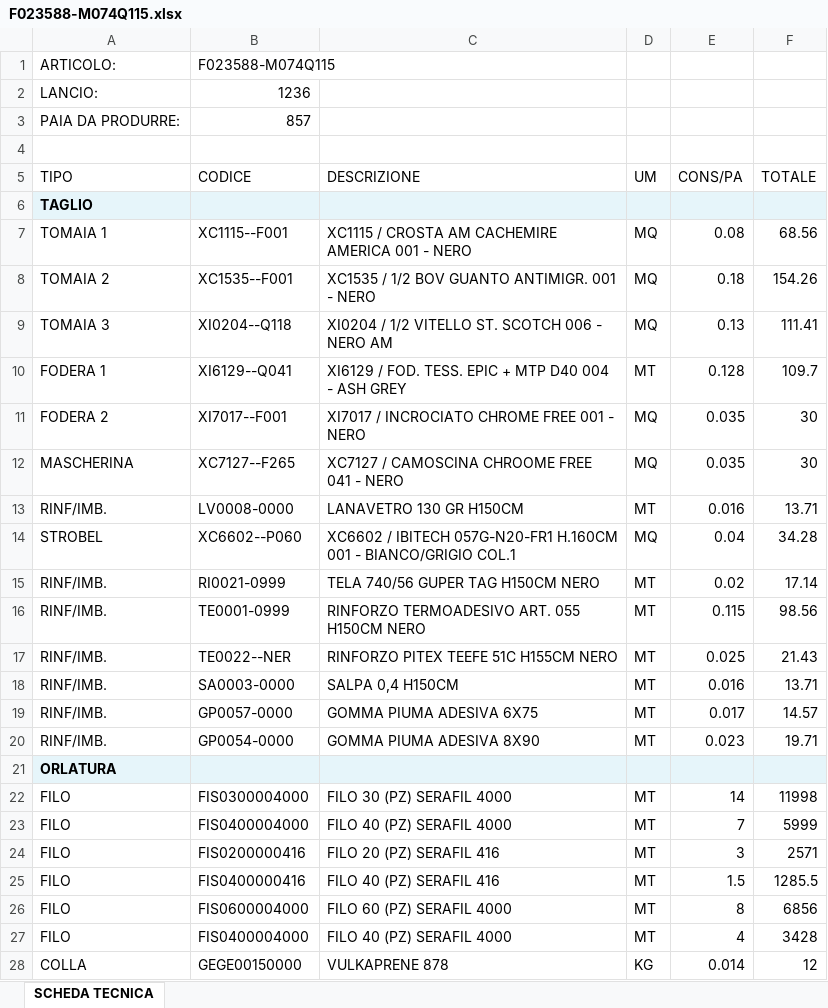
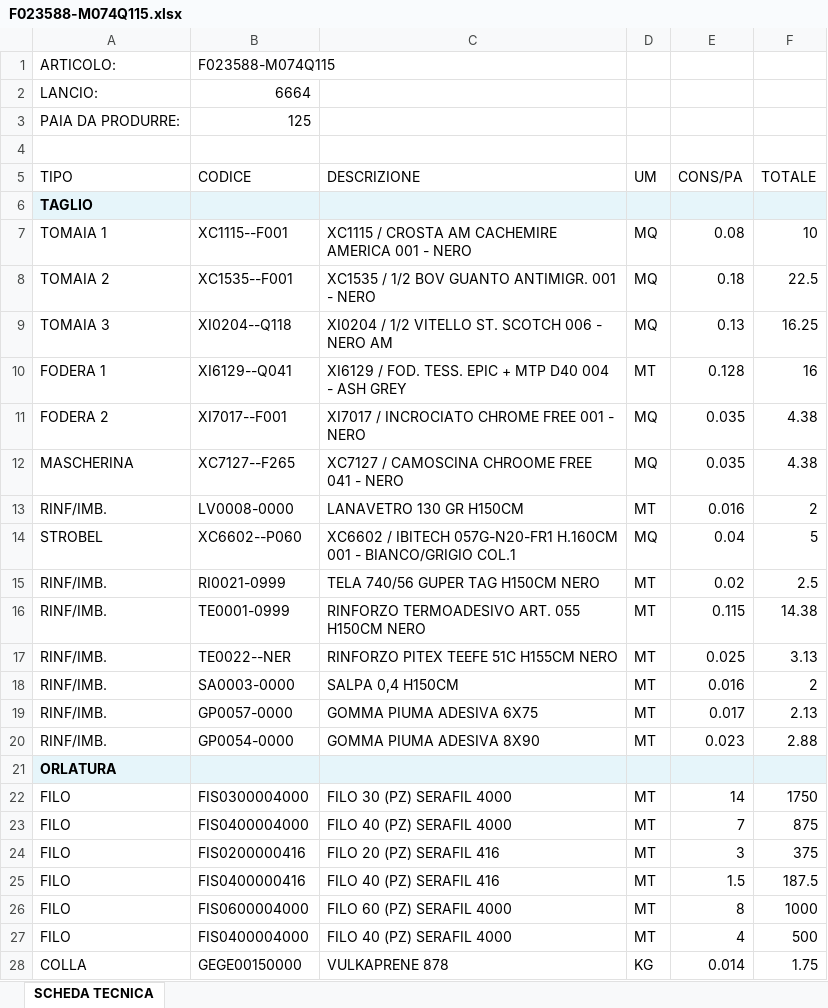
Before and after one commit to shosa/webgre_v2, an Excel workbook: functions/export/src/1/F023588-M074Q115.xlsx, sheet SCHEDA TECNICA, drawn as a sheet; only a part is shown; values as stored, in another font and other column widths than the file's, no borders; the diff covers the shown part only; the diff names each change by its address in the sheet, - before the commit and + after, or states it on an @@ line.

Commit message:
EXPORT aggiunta gestione mancanti e aggiunta in DDT

```diff
--- a/functions/export/src/1/F023588-M074Q115.xlsx (sheet SCHEDA TECNICA)
+++ b/functions/export/src/1/F023588-M074Q115.xlsx (sheet SCHEDA TECNICA)
-B2 (CODICE): 1236
+B2 (CODICE): 6664
-B3 (CODICE): 857
+B3 (CODICE): 125
-F7 (TOTALE): 68.56
+F7 (TOTALE): 10
-F8 (TOTALE): 154.26
+F8 (TOTALE): 22.5
-F9 (TOTALE): 111.41
+F9 (TOTALE): 16.25
-F10 (TOTALE): 109.7
+F10 (TOTALE): 16
-F11:F12 (TOTALE): 30
+F11:F12 (TOTALE): 4.38
-F13 (TOTALE): 13.71
+F13 (TOTALE): 2
-F14 (TOTALE): 34.28
+F14 (TOTALE): 5
-F15 (TOTALE): 17.14
+F15 (TOTALE): 2.5
-F16 (TOTALE): 98.56
+F16 (TOTALE): 14.38
-F17 (TOTALE): 21.43
+F17 (TOTALE): 3.13
-F18 (TOTALE): 13.71
+F18 (TOTALE): 2
-F19 (TOTALE): 14.57
+F19 (TOTALE): 2.13
-F20 (TOTALE): 19.71
+F20 (TOTALE): 2.88
-F22 (TOTALE): 11998
+F22 (TOTALE): 1750
-F23 (TOTALE): 5999
+F23 (TOTALE): 875
-F24 (TOTALE): 2571
+F24 (TOTALE): 375
-F25 (TOTALE): 1285.5
+F25 (TOTALE): 187.5
-F26 (TOTALE): 6856
+F26 (TOTALE): 1000
-F27 (TOTALE): 3428
+F27 (TOTALE): 500
-F28 (TOTALE): 12
+F28 (TOTALE): 1.75
```
Also changed, not shown: 10 edited cells elsewhere in this sheet, 6 other files.
